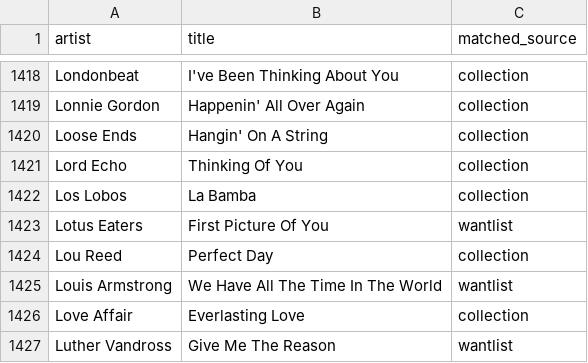
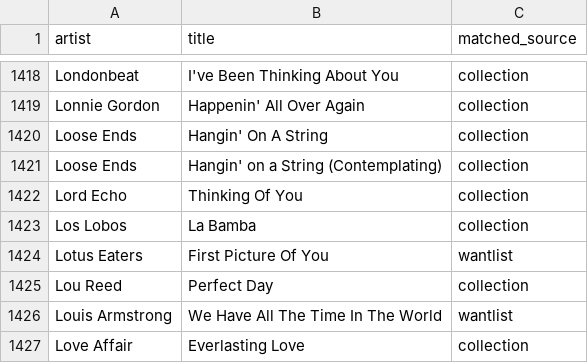
Before and after one commit to datamgmt/RadioPlayLists, a CSV file: data/matched/matched.csv, drawn as a sheet; only a part is shown, gaps mark what is left out; the shorter side is filled out with more unchanged rows; the diff names each change by its address in the sheet, - before the commit and + after, or states it on an @@ line.

```diff
--- a/data/matched/matched.csv
+++ b/data/matched/matched.csv
+row 1421: Loose Ends | Hangin' on a String (Contemplating) | collection
```
Also changed, not shown: 1 other file.
